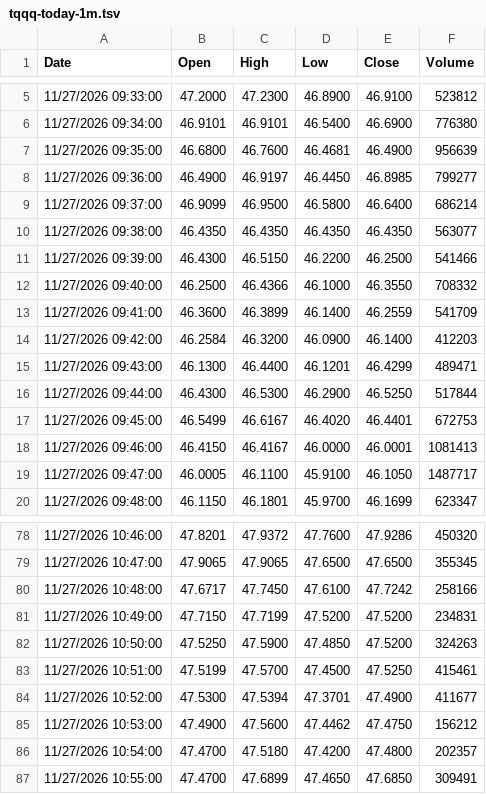
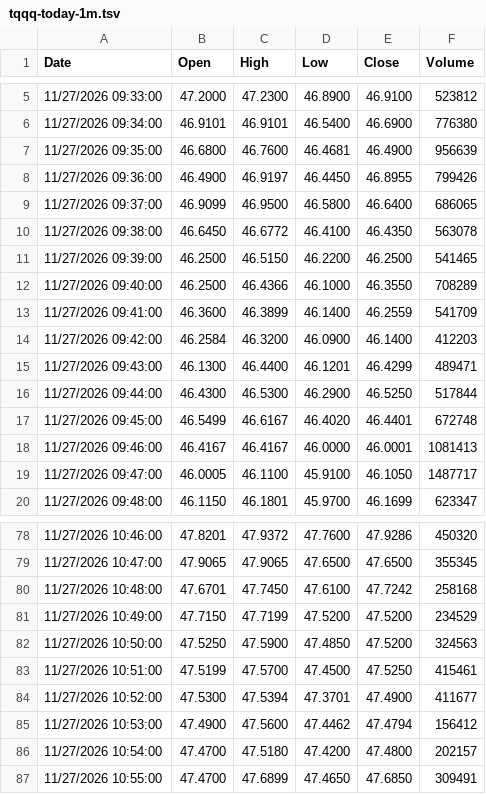
Before and after one commit to OmerFarukCoban/tqqq.networthcast.com, a TSV file: data/intraday/tqqq-today-1m.tsv, drawn as a sheet; only a part is shown, gaps mark what is left out; the diff covers the shown part only.

```diff
--- a/data/intraday/tqqq-today-1m.tsv
+++ b/data/intraday/tqqq-today-1m.tsv
@@ -7,7 +7,7 @@ Date	Open	High	Low	Close	Volume
 11/27/2026 09:35:00	46.6800	46.7600	46.4681	46.4900	956639
-11/27/2026 09:36:00	46.4900	46.9197	46.4450	46.8985	799277
-11/27/2026 09:37:00	46.9099	46.9500	46.5800	46.6400	686214
-11/27/2026 09:38:00	46.4350	46.4350	46.4350	46.4350	563077
-11/27/2026 09:39:00	46.4300	46.5150	46.2200	46.2500	541466
-11/27/2026 09:40:00	46.2500	46.4366	46.1000	46.3550	708332
+11/27/2026 09:36:00	46.4900	46.9197	46.4450	46.8955	799426
+11/27/2026 09:37:00	46.9099	46.9500	46.5800	46.6400	686065
+11/27/2026 09:38:00	46.6450	46.6772	46.4100	46.4350	563078
+11/27/2026 09:39:00	46.2500	46.5150	46.2200	46.2500	541465
+11/27/2026 09:40:00	46.2500	46.4366	46.1000	46.3550	708289
 11/27/2026 09:41:00	46.3600	46.3899	46.1400	46.2559	541709
@@ -16,4 +16,4 @@ Date	Open	High	Low	Close	Volume
 11/27/2026 09:44:00	46.4300	46.5300	46.2900	46.5250	517844
-11/27/2026 09:45:00	46.5499	46.6167	46.4020	46.4401	672753
-11/27/2026 09:46:00	46.4150	46.4167	46.0000	46.0001	1081413
+11/27/2026 09:45:00	46.5499	46.6167	46.4020	46.4401	672748
+11/27/2026 09:46:00	46.4167	46.4167	46.0000	46.0001	1081413
 11/27/2026 09:47:00	46.0005	46.1100	45.9100	46.1050	1487717
@@ -79,9 +79,9 @@ Date	Open	High	Low	Close	Volume
 11/27/2026 10:47:00	47.9065	47.9065	47.6500	47.6500	355345
-11/27/2026 10:48:00	47.6717	47.7450	47.6100	47.7242	258166
-11/27/2026 10:49:00	47.7150	47.7199	47.5200	47.5200	234831
-11/27/2026 10:50:00	47.5250	47.5900	47.4850	47.5200	324263
+11/27/2026 10:48:00	47.6701	47.7450	47.6100	47.7242	258168
+11/27/2026 10:49:00	47.7150	47.7199	47.5200	47.5200	234529
+11/27/2026 10:50:00	47.5250	47.5900	47.4850	47.5200	324563
 11/27/2026 10:51:00	47.5199	47.5700	47.4500	47.5250	415461
 11/27/2026 10:52:00	47.5300	47.5394	47.3701	47.4900	411677
-11/27/2026 10:53:00	47.4900	47.5600	47.4462	47.4750	156212
-11/27/2026 10:54:00	47.4700	47.5180	47.4200	47.4800	202357
+11/27/2026 10:53:00	47.4900	47.5600	47.4462	47.4794	156412
+11/27/2026 10:54:00	47.4700	47.5180	47.4200	47.4800	202157
 11/27/2026 10:55:00	47.4700	47.6899	47.4650	47.6850	309491
```
Also changed, not shown: 73 edited cells elsewhere in this file, data/qqq-hl.tsv, data/spy-hl.tsv, 3 other files.
